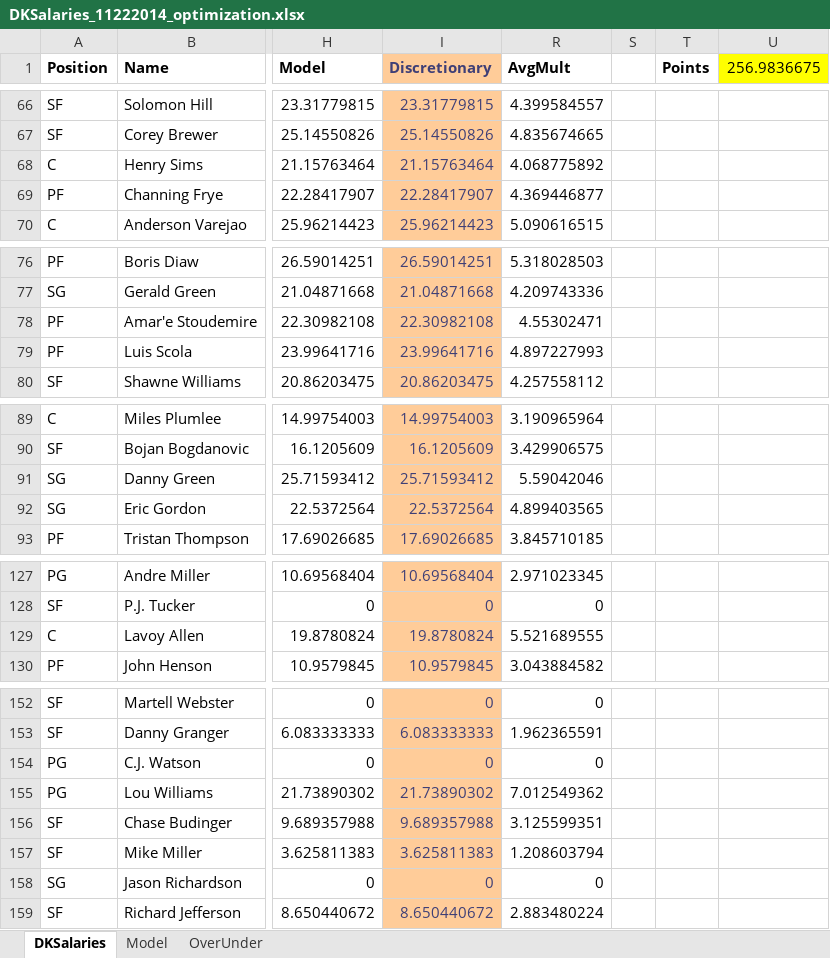
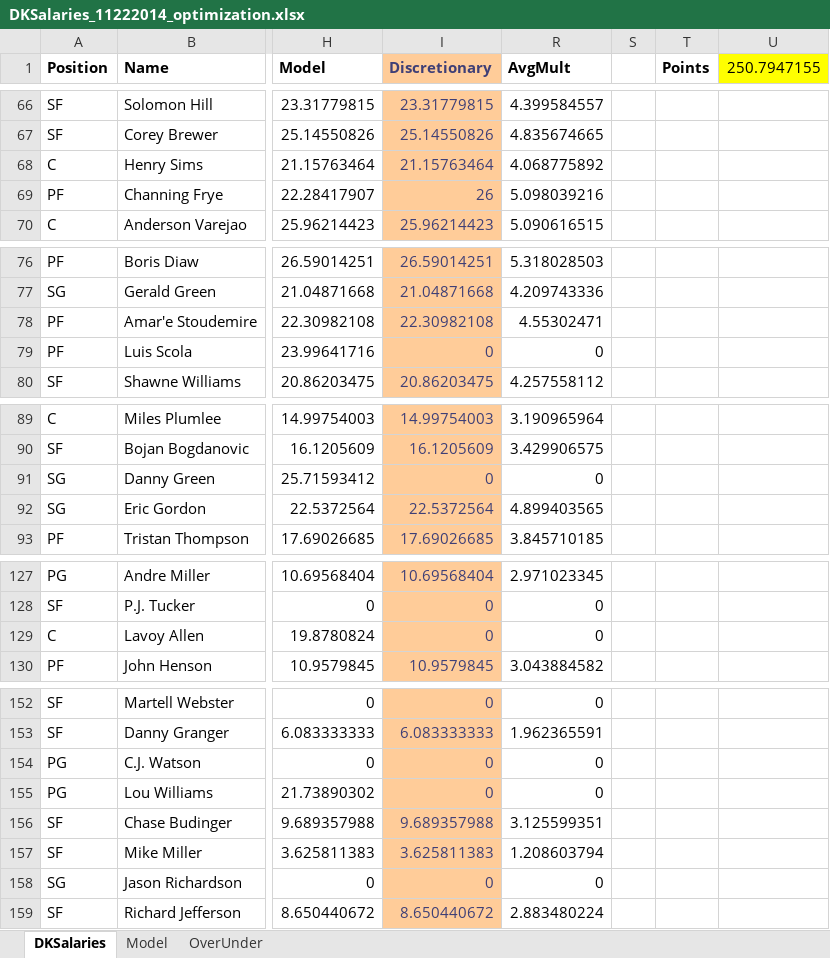
Before and after one commit to bksim/bball, an Excel workbook: DK Salary Optimization Sheets/DKSalaries_11222014_optimization.xlsx, sheet DKSalaries, drawn as a sheet; only a part is shown, gaps mark what is left out; values as stored, in another font and other column widths than the file's, no borders; conditional formats not drawn; the diff covers the shown part only; the diff names each change by its address in the sheet, - before the commit and + after, or states it on an @@ line.

```diff
--- a/DK Salary Optimization Sheets/DKSalaries_11222014_optimization.xlsx (sheet DKSalaries)
+++ b/DK Salary Optimization Sheets/DKSalaries_11222014_optimization.xlsx (sheet DKSalaries)
-U1: 256.9836675
+U1: 250.7947155
-I69 (Discretionary): 22.28417907
+I69 (Discretionary): 26
-R69 (AvgMult): 4.369446877
+R69 (AvgMult): 5.098039216
-I79 (Discretionary): 23.99641716
+I79 (Discretionary): 0
-R79 (AvgMult): 4.897227993
+R79 (AvgMult): 0
-I91 (Discretionary): 25.71593412
+I91 (Discretionary): 0
-R91 (AvgMult): 5.59042046
+R91 (AvgMult): 0
-I129 (Discretionary): 19.8780824
+I129 (Discretionary): 0
-R129 (AvgMult): 5.521689555
+R129 (AvgMult): 0
-I155 (Discretionary): 21.73890302
+I155 (Discretionary): 0
-R155 (AvgMult): 7.012549362
+R155 (AvgMult): 0
```
Also changed, not shown: 27 edited cells elsewhere in this sheet, formulas that keep their value, hidden cells, RECORDS/summary.xlsx, 19 other files.
